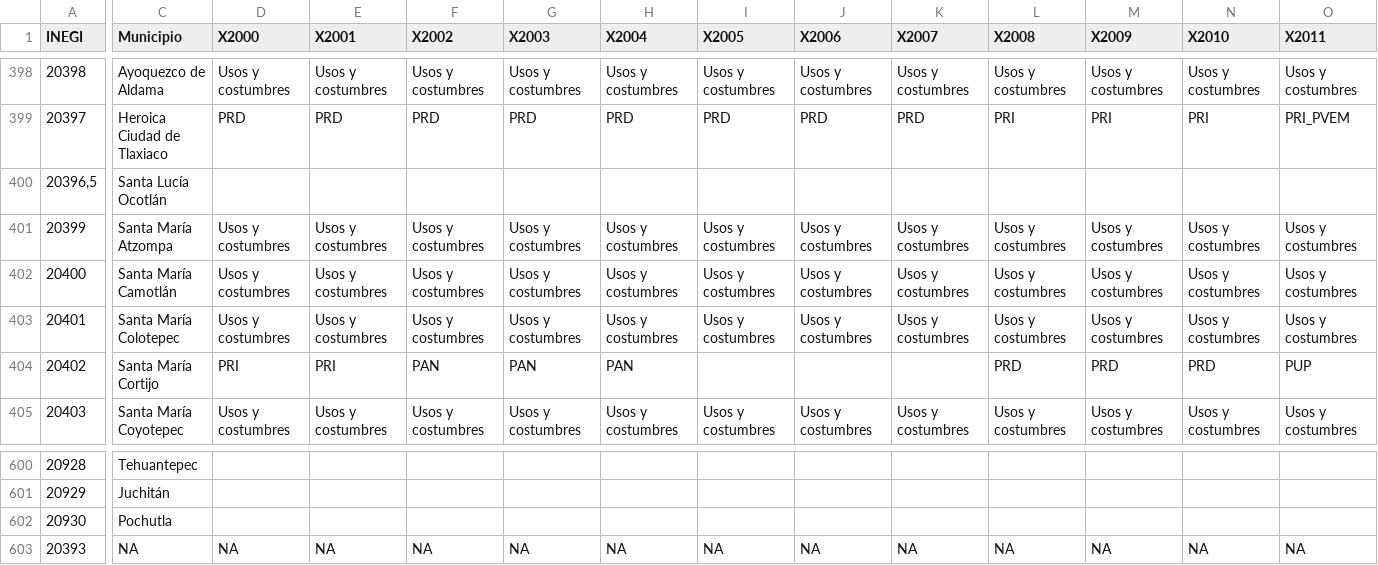
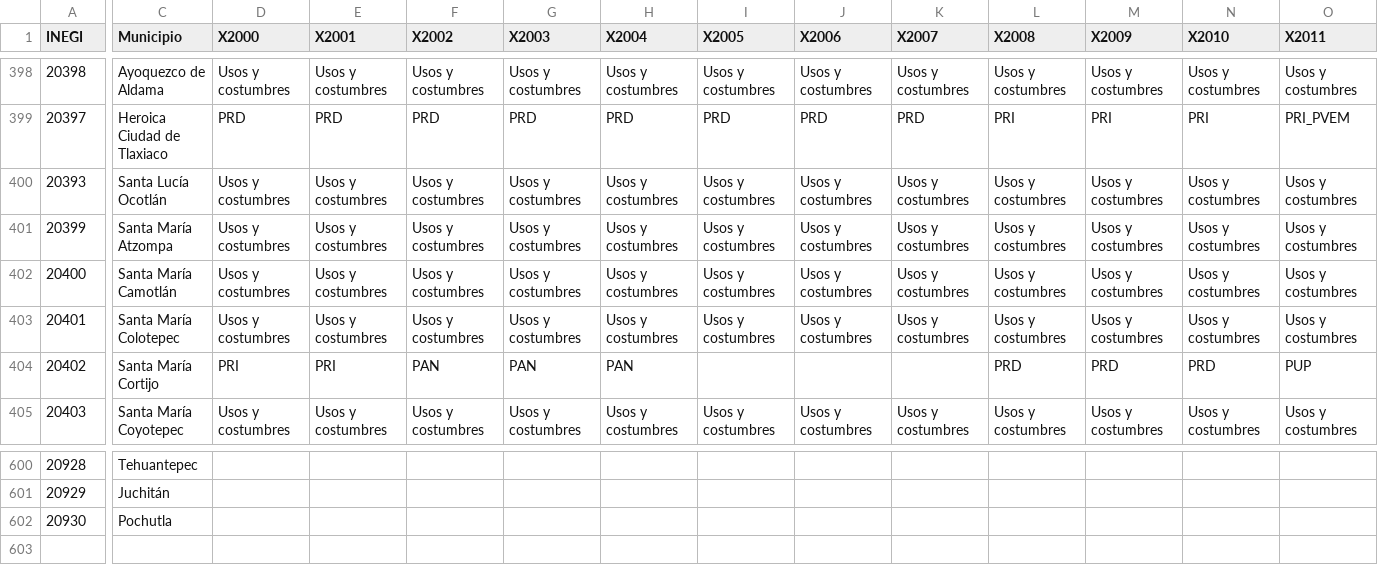
Before and after one commit to dhumbertojs/mapas_poder_compartido, a CSV file: oax_correct.csv, drawn as a sheet; only a part is shown, gaps mark what is left out; rows hold the shown columns only; the diff covers the shown part only; the diff names each change by its address in the sheet, - before the commit and + after, or states it on an @@ line.

```diff
--- a/oax_correct.csv
+++ b/oax_correct.csv
@@ column A (INEGI) renumbered in row 400 @@
-D400 (X2000): (empty)
+D400 (X2000): Usos y costumbres
-E400 (X2001): (empty)
+E400 (X2001): Usos y costumbres
-F400 (X2002): (empty)
+F400 (X2002): Usos y costumbres
-G400 (X2003): (empty)
+G400 (X2003): Usos y costumbres
-H400 (X2004): (empty)
+H400 (X2004): Usos y costumbres
-I400 (X2005): (empty)
+I400 (X2005): Usos y costumbres
-J400 (X2006): (empty)
+J400 (X2006): Usos y costumbres
-K400 (X2007): (empty)
+K400 (X2007): Usos y costumbres
-L400 (X2008): (empty)
+L400 (X2008): Usos y costumbres
-M400 (X2009): (empty)
+M400 (X2009): Usos y costumbres
-N400 (X2010): (empty)
+N400 (X2010): Usos y costumbres
-O400 (X2011): (empty)
+O400 (X2011): Usos y costumbres
-row 603: 20393 | NA | NA | NA | NA | NA | NA | NA | NA | NA | NA | NA | NA | NA
```
Also changed, not shown: 8 edited cells elsewhere in this file, 20 other files.
